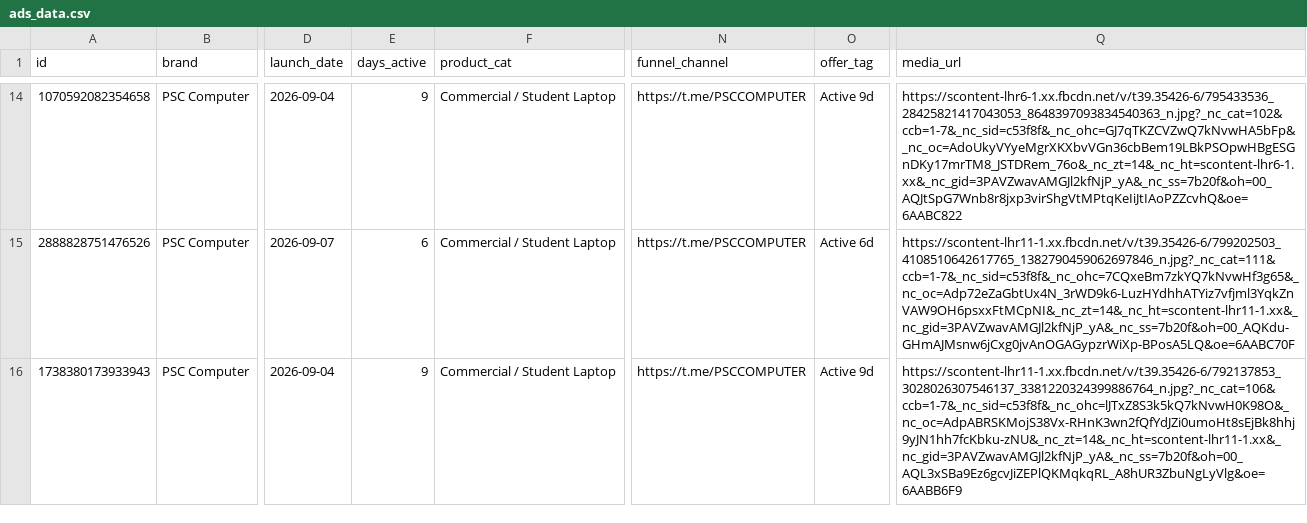
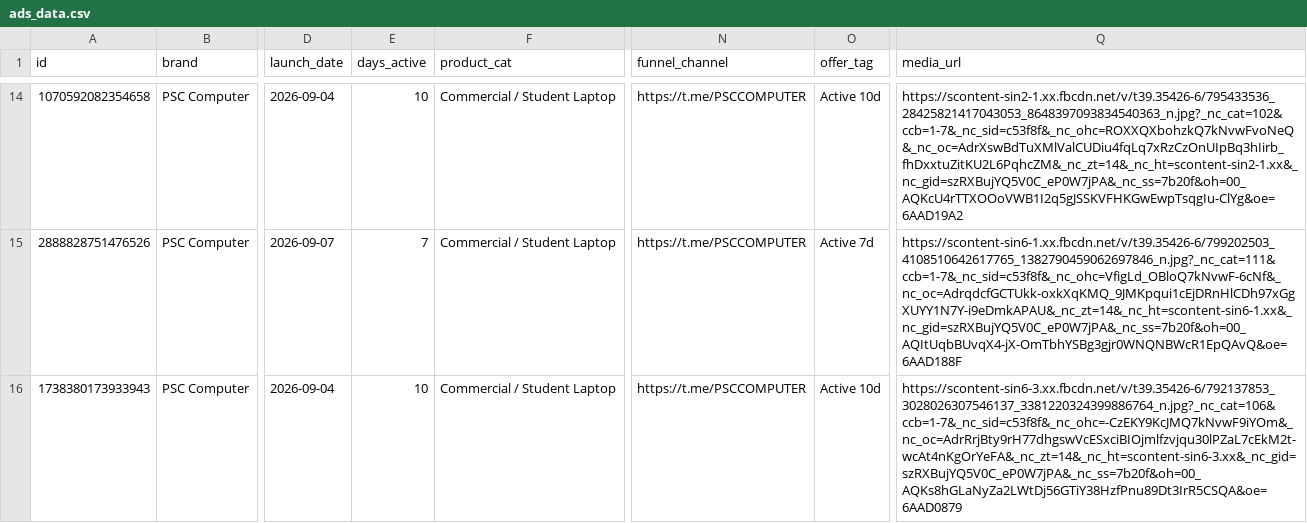
Before and after one commit to KiraDontPlay/Daily-Competitor-Intel-Scraper-2.0, a CSV file: ads_data.csv, drawn as a sheet; only a part is shown, gaps mark what is left out; the diff covers the shown part only; the diff names each change by its address in the sheet, - before the commit and + after, or states it on an @@ line.

```diff
--- a/ads_data.csv
+++ b/ads_data.csv
-E14 (days_active): 9
+E14 (days_active): 10
-O14 (offer_tag): Active 9d
+O14 (offer_tag): Active 10d
-Q14 (media_url): https://scontent-lhr6-1.xx.fbcdn.net/v/t39.35426-6/795433536_28425821417043053_8648397093834540363_n.jpg?_nc_cat=102&ccb=1-7&_nc_sid=c53f8f&_nc_ohc=GJ7qTKZCVZwQ7kNvwHA5bFp&_nc_oc=AdoUkyVYyeMgrXKXbvVGn36cbBem19LBkPSOpwHBgESGnDKy17mrTM8_JSTDRem_76o&_nc_zt=14&_nc_ht=scontent-lhr6-1.xx&_nc_gid=3PAVZwavAMGJl2kfNjP_yA&_nc_ss=7b20f&oh=00_AQJtSpG7Wnb8r8jxp3virShgVtMPtqKeIiJtIAoPZZcvhQ&oe=6AABC822
+Q14 (media_url): https://scontent-sin2-1.xx.fbcdn.net/v/t39.35426-6/795433536_28425821417043053_8648397093834540363_n.jpg?_nc_cat=102&ccb=1-7&_nc_sid=c53f8f&_nc_ohc=ROXXQXbohzkQ7kNvwFvoNeQ&_nc_oc=AdrXswBdTuXMlValCUDiu4fqLq7xRzCzOnUIpBq3hIirb_fhDxxtuZitKU2L6PqhcZM&_nc_zt=14&_nc_ht=scontent-sin2-1.xx&_nc_gid=szRXBujYQ5V0C_eP0W7jPA&_nc_ss=7b20f&oh=00_AQKcU4rTTXOOoVWB1I2q5gJSSKVFHKGwEwpTsqgIu-ClYg&oe=6AAD19A2
-E15 (days_active): 6
+E15 (days_active): 7
-O15 (offer_tag): Active 6d
+O15 (offer_tag): Active 7d
-Q15 (media_url): https://scontent-lhr11-1.xx.fbcdn.net/v/t39.35426-6/799202503_4108510642617765_1382790459062697846_n.jpg?_nc_cat=111&ccb=1-7&_nc_sid=c53f8f&_nc_ohc=7CQxeBm7zkYQ7kNvwHf3g65&_nc_oc=Adp72eZaGbtUx4N_3rWD9k6-LuzHYdhhATYiz7vfjml3YqkZnVAW9OH6psxxFtMCpNI&_nc_zt=14&_nc_ht=scontent-lhr11-1.xx&_nc_gid=3PAVZwavAMGJl2kfNjP_yA&_nc_ss=7b20f&oh=00_AQKdu-GHmAJMsnw6jCxg0jvAnOGAGypzrWiXp-BPosA5LQ&oe=6AABC70F
+Q15 (media_url): https://scontent-sin6-1.xx.fbcdn.net/v/t39.35426-6/799202503_4108510642617765_1382790459062697846_n.jpg?_nc_cat=111&ccb=1-7&_nc_sid=c53f8f&_nc_ohc=VfigLd_OBloQ7kNvwF-6cNf&_nc_oc=AdrqdcfGCTUkk-oxkXqKMQ_9JMKpqui1cEjDRnHlCDh97xGgXUYY1N7Y-i9eDmkAPAU&_nc_zt=14&_nc_ht=scontent-sin6-1.xx&_nc_gid=szRXBujYQ5V0C_eP0W7jPA&_nc_ss=7b20f&oh=00_AQItUqbBUvqX4-jX-OmTbhYSBg3gjr0WNQNBWcR1EpQAvQ&oe=6AAD188F
-E16 (days_active): 9
+E16 (days_active): 10
-O16 (offer_tag): Active 9d
+O16 (offer_tag): Active 10d
-Q16 (media_url): https://scontent-lhr11-1.xx.fbcdn.net/v/t39.35426-6/792137853_3028026307546137_3381220324399886764_n.jpg?_nc_cat=106&ccb=1-7&_nc_sid=c53f8f&_nc_ohc=lJTxZ8S3k5kQ7kNvwH0K98O&_nc_oc=AdpABRSKMojS38Vx-RHnK3wn2fQfYdJZi0umoHt8sEjBk8hhj9yJN1hh7fcKbku-zNU&_nc_zt=14&_nc_ht=scontent-lhr11-1.xx&_nc_gid=3PAVZwavAMGJl2kfNjP_yA&_nc_ss=7b20f&oh=00_AQL3xSBa9Ez6gcvJiZEPlQKMqkqRL_A8hUR3ZbuNgLyVlg&oe=6AABB6F9
+Q16 (media_url): https://scontent-sin6-3.xx.fbcdn.net/v/t39.35426-6/792137853_3028026307546137_3381220324399886764_n.jpg?_nc_cat=106&ccb=1-7&_nc_sid=c53f8f&_nc_ohc=-CzEKY9KcJMQ7kNvwF9iYOm&_nc_oc=AdrRrjBty9rH77dhgswVcESxciBIOjmlfzvjqu30lPZaL7cEkM2t-wcAt4nKgOrYeFA&_nc_zt=14&_nc_ht=scontent-sin6-3.xx&_nc_gid=szRXBujYQ5V0C_eP0W7jPA&_nc_ss=7b20f&oh=00_AQKs8hGLaNyZa2LWtDj56GTiY38HzfPnu89Dt3IrR5CSQA&oe=6AAD0879
```
Also changed, not shown: 1 added row, 1 removed row and 36 edited cells elsewhere in this file, 1 other file.
